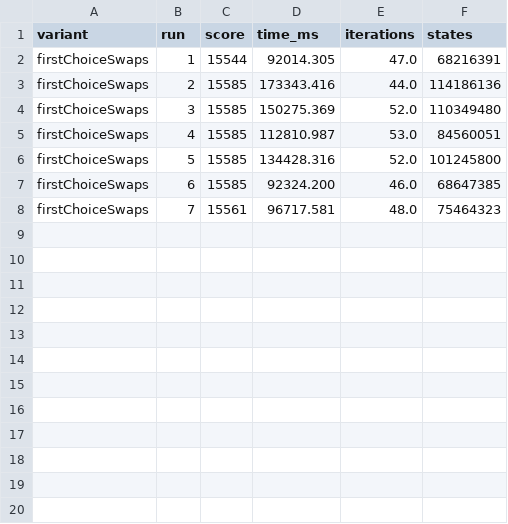
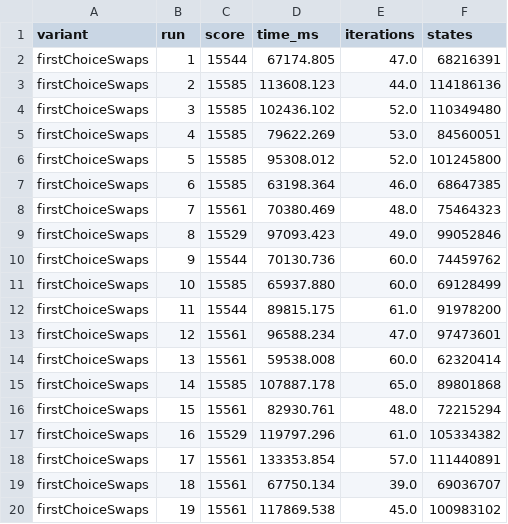
Before and after one commit to tspieth/DMSAlgo, a CSV file: OptimalDMSAlgo/data/firstChoiceHill5Swaps.csv, drawn as a sheet; only a part is shown; the diff covers the shown part only.

```diff
--- a/OptimalDMSAlgo/data/firstChoiceHill5Swaps.csv
+++ b/OptimalDMSAlgo/data/firstChoiceHill5Swaps.csv
@@ -1,8 +1,20 @@
 variant;run;score;time_ms;iterations;states
-firstChoiceSwaps;1;15544;92014.305;47.0;68216391
-firstChoiceSwaps;2;15585;173343.416;44.0;114186136
-firstChoiceSwaps;3;15585;150275.369;52.0;110349480
-firstChoiceSwaps;4;15585;112810.987;53.0;84560051
-firstChoiceSwaps;5;15585;134428.316;52.0;101245800
-firstChoiceSwaps;6;15585;92324.200;46.0;68647385
-firstChoiceSwaps;7;15561;96717.581;48.0;75464323
+firstChoiceSwaps;1;15544;67174.805;47.0;68216391
+firstChoiceSwaps;2;15585;113608.123;44.0;114186136
+firstChoiceSwaps;3;15585;102436.102;52.0;110349480
+firstChoiceSwaps;4;15585;79622.269;53.0;84560051
+firstChoiceSwaps;5;15585;95308.012;52.0;101245800
+firstChoiceSwaps;6;15585;63198.364;46.0;68647385
+firstChoiceSwaps;7;15561;70380.469;48.0;75464323
+firstChoiceSwaps;8;15529;97093.423;49.0;99052846
+firstChoiceSwaps;9;15544;70130.736;60.0;74459762
+firstChoiceSwaps;10;15585;65937.880;60.0;69128499
+firstChoiceSwaps;11;15544;89815.175;61.0;91978200
+firstChoiceSwaps;12;15561;96588.234;47.0;97473601
+firstChoiceSwaps;13;15561;59538.008;60.0;62320414
+firstChoiceSwaps;14;15585;107887.178;65.0;89801868
+firstChoiceSwaps;15;15561;82930.761;48.0;72215294
+firstChoiceSwaps;16;15529;119797.296;61.0;105334382
+firstChoiceSwaps;17;15561;133353.854;57.0;111440891
+firstChoiceSwaps;18;15561;67750.134;39.0;69036707
+firstChoiceSwaps;19;15561;117869.538;45.0;100983102
```
Also changed, not shown: 11 added rows elsewhere in this file, OptimalDMSAlgo/data/firstChoiceHill4Swaps.csv, OptimalDMSAlgo/data/teams/firstChoiceSwapTeam13.csv, 43 other files.
